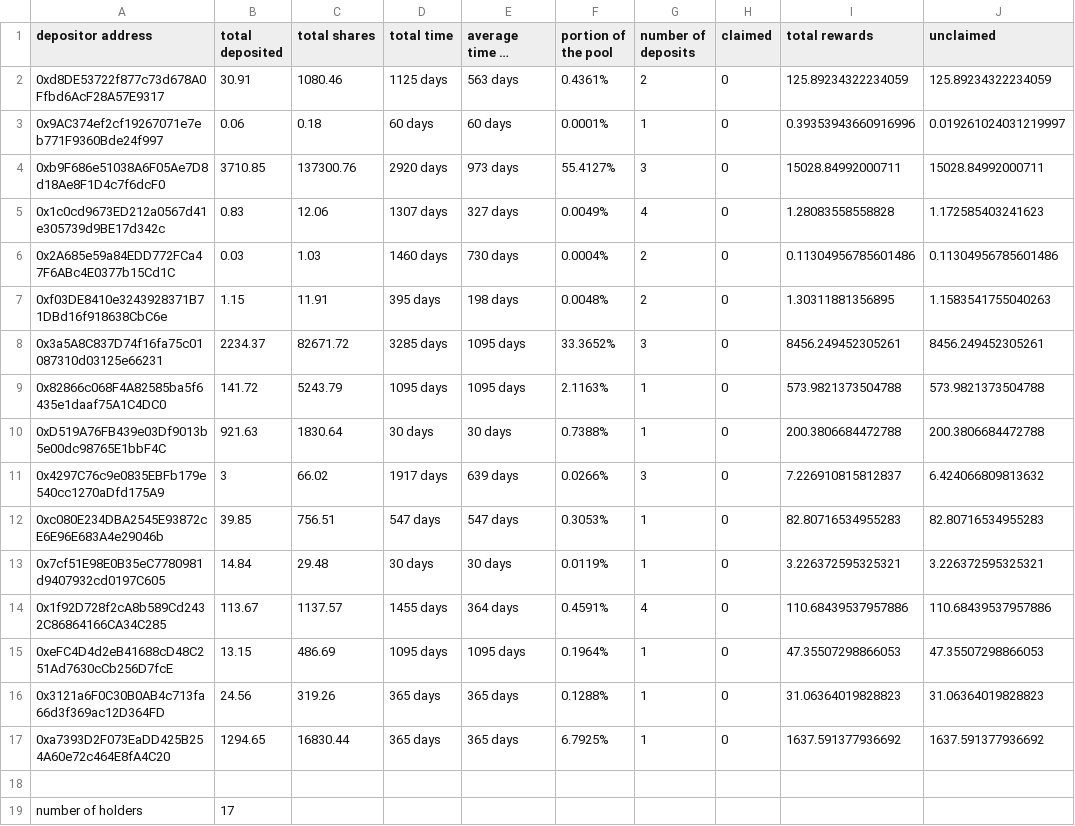
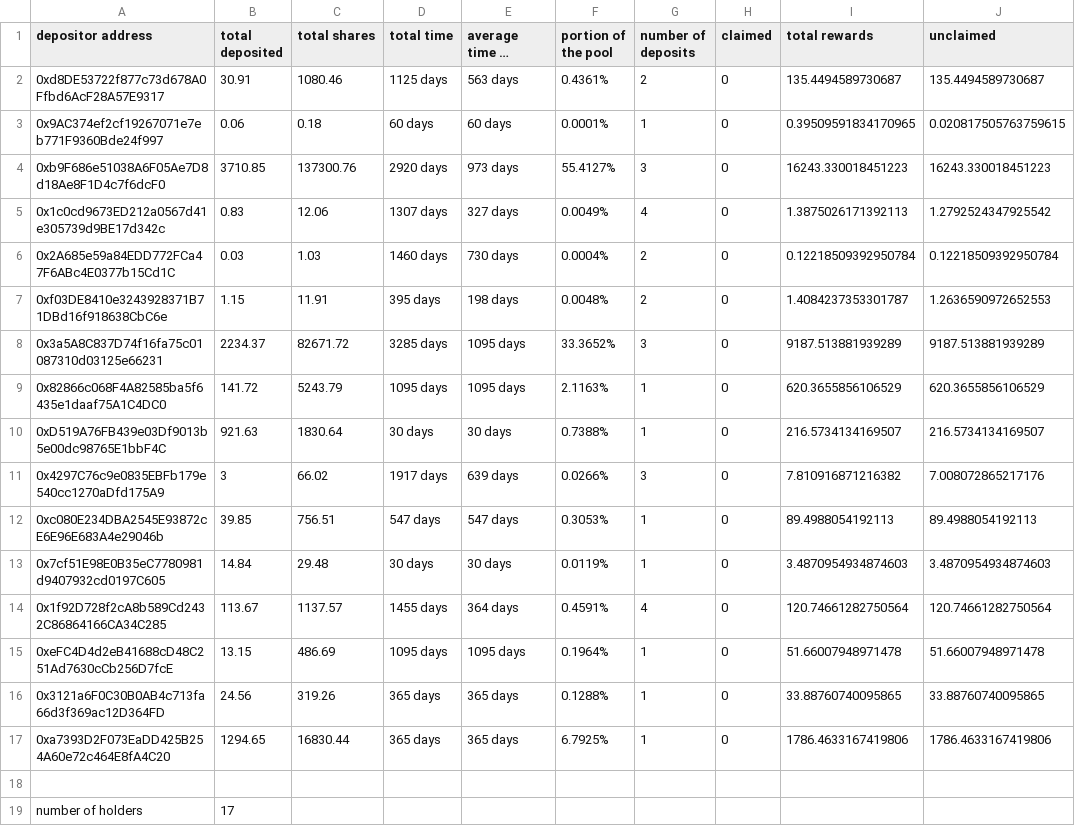
Before and after one commit to Periondao/staker-analysis, a CSV file: sheets/sLPERC.csv, drawn as a sheet; only a part is shown; long unchanged cells end in …; the diff covers the shown part only; the diff names each change by its address in the sheet, - before the commit and + after, or states it on an @@ line.

```diff
--- a/sheets/sLPERC.csv
+++ b/sheets/sLPERC.csv
-I2 (total rewards): 125.89234322234059
+I2 (total rewards): 135.4494589730687
-J2 (unclaimed): 125.89234322234059
+J2 (unclaimed): 135.4494589730687
-I3 (total rewards): 0.39353943660916996
+I3 (total rewards): 0.39509591834170965
-J3 (unclaimed): 0.019261024031219997
+J3 (unclaimed): 0.020817505763759615
-I4 (total rewards): 15028.84992000711
+I4 (total rewards): 16243.330018451223
-J4 (unclaimed): 15028.84992000711
+J4 (unclaimed): 16243.330018451223
-I5 (total rewards): 1.28083558558828
+I5 (total rewards): 1.3875026171392113
-J5 (unclaimed): 1.172585403241623
+J5 (unclaimed): 1.2792524347925542
-I6 (total rewards): 0.11304956785601486
+I6 (total rewards): 0.12218509392950784
-J6 (unclaimed): 0.11304956785601486
+J6 (unclaimed): 0.12218509392950784
-I7 (total rewards): 1.30311881356895
+I7 (total rewards): 1.4084237353301787
-J7 (unclaimed): 1.1583541755040263
+J7 (unclaimed): 1.2636590972652553
-I8 (total rewards): 8456.249452305261
+I8 (total rewards): 9187.513881939289
-J8 (unclaimed): 8456.249452305261
+J8 (unclaimed): 9187.513881939289
-I9 (total rewards): 573.9821373504788
+I9 (total rewards): 620.3655856106529
-J9 (unclaimed): 573.9821373504788
+J9 (unclaimed): 620.3655856106529
-I10 (total rewards): 200.3806684472788
+I10 (total rewards): 216.5734134169507
-J10 (unclaimed): 200.3806684472788
+J10 (unclaimed): 216.5734134169507
-I11 (total rewards): 7.226910815812837
+I11 (total rewards): 7.810916871216382
-J11 (unclaimed): 6.424066809813632
+J11 (unclaimed): 7.008072865217176
-I12 (total rewards): 82.80716534955283
+I12 (total rewards): 89.4988054192113
-J12 (unclaimed): 82.80716534955283
+J12 (unclaimed): 89.4988054192113
-I13 (total rewards): 3.226372595325321
+I13 (total rewards): 3.4870954934874603
-J13 (unclaimed): 3.226372595325321
+J13 (unclaimed): 3.4870954934874603
-I14 (total rewards): 110.68439537957886
+I14 (total rewards): 120.74661282750564
-J14 (unclaimed): 110.68439537957886
+J14 (unclaimed): 120.74661282750564
-I15 (total rewards): 47.35507298866053
+I15 (total rewards): 51.66007948971478
-J15 (unclaimed): 47.35507298866053
+J15 (unclaimed): 51.66007948971478
-I16 (total rewards): 31.06364019828823
+I16 (total rewards): 33.88760740095865
-J16 (unclaimed): 31.06364019828823
+J16 (unclaimed): 33.88760740095865
-I17 (total rewards): 1637.591377936692
+I17 (total rewards): 1786.4633167419806
-J17 (unclaimed): 1637.591377936692
+J17 (unclaimed): 1786.4633167419806
```
Also changed, not shown: 1 edited cell elsewhere in this file, sheets/sPERC.csv, 1 other file.
